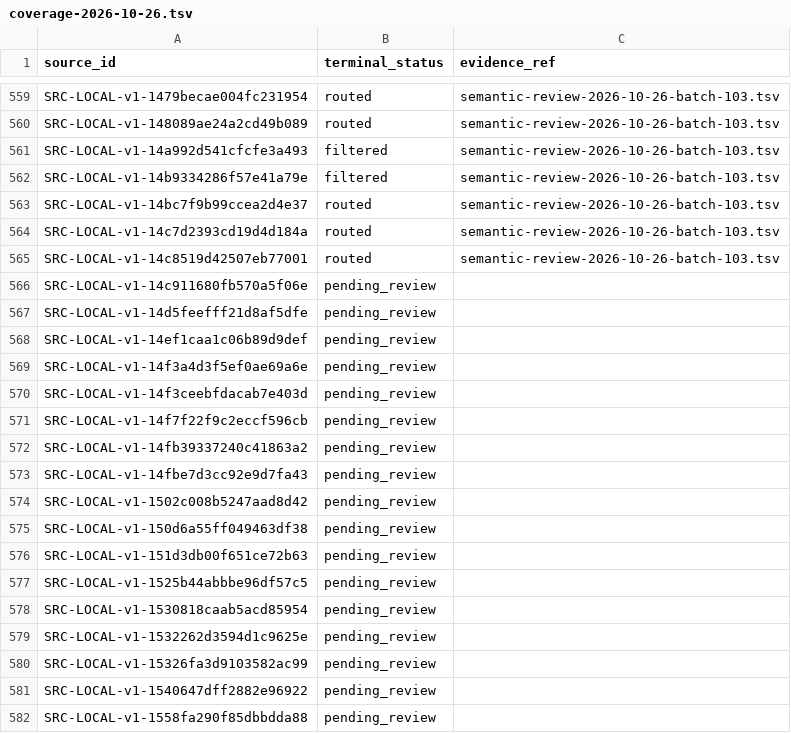
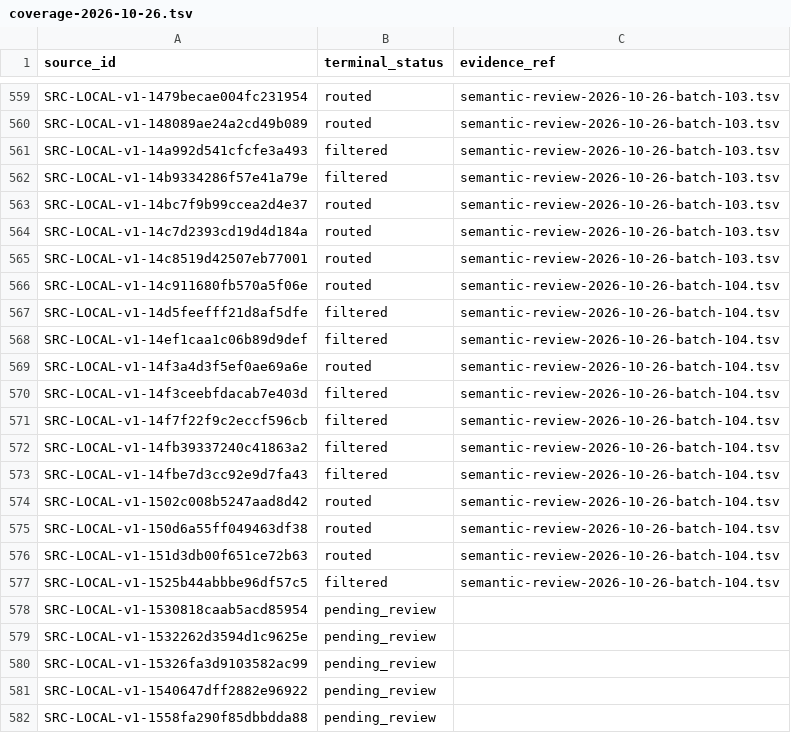
Before and after one commit to davyzhong/FLOW, a TSV file: docs/knowledge-base/10_sources/coverage-2026-10-26.tsv, drawn as a sheet; only a part is shown, gaps mark what is left out.

```diff
--- a/docs/knowledge-base/10_sources/coverage-2026-10-26.tsv
+++ b/docs/knowledge-base/10_sources/coverage-2026-10-26.tsv
@@ -565,14 +565,14 @@ SRC-LOCAL-v1-14c7d2393cd19d4d184a	routed	semantic-review-2026-10-26-batch-103.ts
 SRC-LOCAL-v1-14c8519d42507eb77001	routed	semantic-review-2026-10-26-batch-103.tsv
-SRC-LOCAL-v1-14c911680fb570a5f06e	pending_review	
-SRC-LOCAL-v1-14d5feefff21d8af5dfe	pending_review	
-SRC-LOCAL-v1-14ef1caa1c06b89d9def	pending_review	
-SRC-LOCAL-v1-14f3a4d3f5ef0ae69a6e	pending_review	
-SRC-LOCAL-v1-14f3ceebfdacab7e403d	pending_review	
-SRC-LOCAL-v1-14f7f22f9c2eccf596cb	pending_review	
-SRC-LOCAL-v1-14fb39337240c41863a2	pending_review	
-SRC-LOCAL-v1-14fbe7d3cc92e9d7fa43	pending_review	
-SRC-LOCAL-v1-1502c008b5247aad8d42	pending_review	
-SRC-LOCAL-v1-150d6a55ff049463df38	pending_review	
-SRC-LOCAL-v1-151d3db00f651ce72b63	pending_review	
-SRC-LOCAL-v1-1525b44abbbe96df57c5	pending_review	
+SRC-LOCAL-v1-14c911680fb570a5f06e	routed	semantic-review-2026-10-26-batch-104.tsv
+SRC-LOCAL-v1-14d5feefff21d8af5dfe	filtered	semantic-review-2026-10-26-batch-104.tsv
+SRC-LOCAL-v1-14ef1caa1c06b89d9def	filtered	semantic-review-2026-10-26-batch-104.tsv
+SRC-LOCAL-v1-14f3a4d3f5ef0ae69a6e	routed	semantic-review-2026-10-26-batch-104.tsv
+SRC-LOCAL-v1-14f3ceebfdacab7e403d	filtered	semantic-review-2026-10-26-batch-104.tsv
+SRC-LOCAL-v1-14f7f22f9c2eccf596cb	filtered	semantic-review-2026-10-26-batch-104.tsv
+SRC-LOCAL-v1-14fb39337240c41863a2	filtered	semantic-review-2026-10-26-batch-104.tsv
+SRC-LOCAL-v1-14fbe7d3cc92e9d7fa43	filtered	semantic-review-2026-10-26-batch-104.tsv
+SRC-LOCAL-v1-1502c008b5247aad8d42	routed	semantic-review-2026-10-26-batch-104.tsv
+SRC-LOCAL-v1-150d6a55ff049463df38	routed	semantic-review-2026-10-26-batch-104.tsv
+SRC-LOCAL-v1-151d3db00f651ce72b63	routed	semantic-review-2026-10-26-batch-104.tsv
+SRC-LOCAL-v1-1525b44abbbe96df57c5	filtered	semantic-review-2026-10-26-batch-104.tsv
 SRC-LOCAL-v1-1530818caab5acd85954	pending_review	
```
Also changed, not shown: docs/knowledge-base/00_governance/change-manifests/obsidianwiki-20261026T005516+0800-d601b4d5-l2.tsv, docs/knowledge-base/99_manifest/inventory.tsv, 9 other files.
